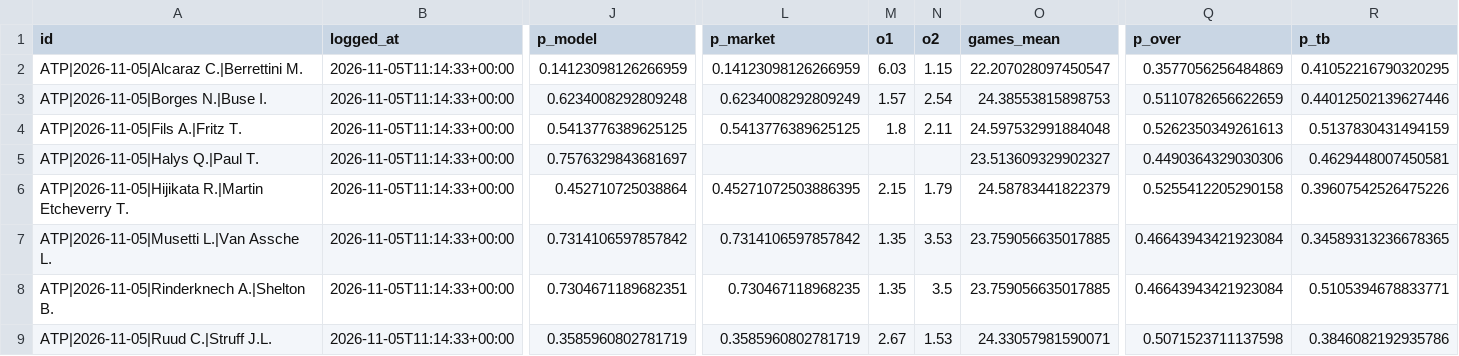
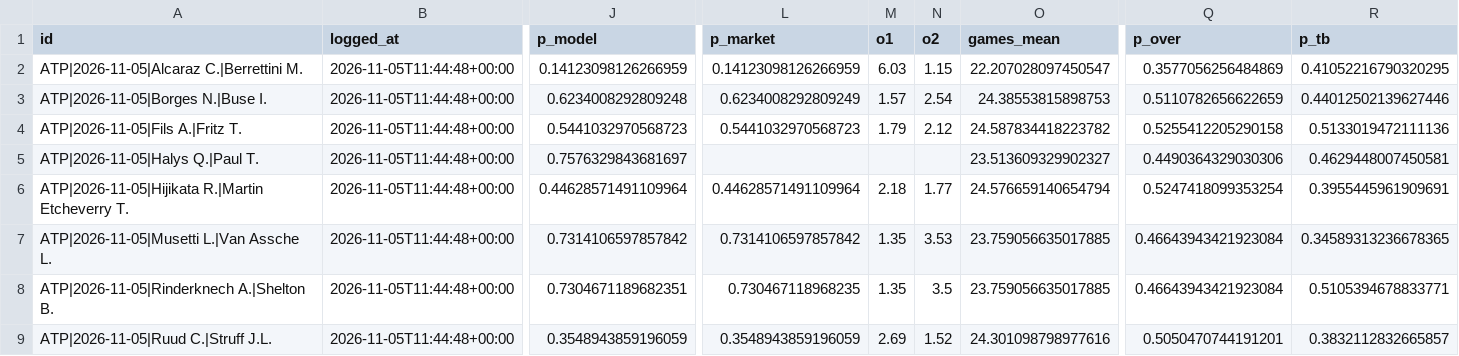
Before and after one commit to safe-n/flask-football-app, a CSV file: tennis/predictions.csv, drawn as a sheet; only a part is shown, gaps mark what is left out; the diff covers the shown part only; the diff names each change by its address in the sheet, - before the commit and + after, or states it on an @@ line.

Commit message:
tennis predictions: 8 prognoz

```diff
--- a/tennis/predictions.csv
+++ b/tennis/predictions.csv
-B2:B9 (logged_at): 2026-11-05T11:14:33+00:00
+B2:B9 (logged_at): 2026-11-05T11:44:48+00:00
-J4 (p_model): 0.5413776389625125
+J4 (p_model): 0.5441032970568723
-L4 (p_market): 0.5413776389625125
+L4 (p_market): 0.5441032970568723
-M4 (o1): 1.8
+M4 (o1): 1.79
-N4 (o2): 2.11
+N4 (o2): 2.12
-O4 (games_mean): 24.597532991884048
+O4 (games_mean): 24.587834418223782
-Q4 (p_over): 0.5262350349261613
+Q4 (p_over): 0.5255412205290158
-R4 (p_tb): 0.5137830431494159
+R4 (p_tb): 0.5133019472111136
-J6 (p_model): 0.452710725038864
+J6 (p_model): 0.44628571491109964
-L6 (p_market): 0.45271072503886395
+L6 (p_market): 0.44628571491109964
-M6 (o1): 2.15
+M6 (o1): 2.18
-N6 (o2): 1.79
+N6 (o2): 1.77
-O6 (games_mean): 24.58783441822379
+O6 (games_mean): 24.576659140654794
-Q6 (p_over): 0.5255412205290158
+Q6 (p_over): 0.5247418099353254
-R6 (p_tb): 0.39607542526475226
+R6 (p_tb): 0.3955445961909691
-J9 (p_model): 0.3585960802781719
+J9 (p_model): 0.3548943859196059
-L9 (p_market): 0.3585960802781719
+L9 (p_market): 0.3548943859196059
-M9 (o1): 2.67
+M9 (o1): 2.69
-N9 (o2): 1.53
+N9 (o2): 1.52
-O9 (games_mean): 24.33057981590071
+O9 (games_mean): 24.301098798977616
-Q9 (p_over): 0.5071523711137598
+Q9 (p_over): 0.5050470744191201
-R9 (p_tb): 0.3846082192935786
+R9 (p_tb): 0.3832112832665857
```
Also changed, not shown: 3 edited cells elsewhere in this file.
